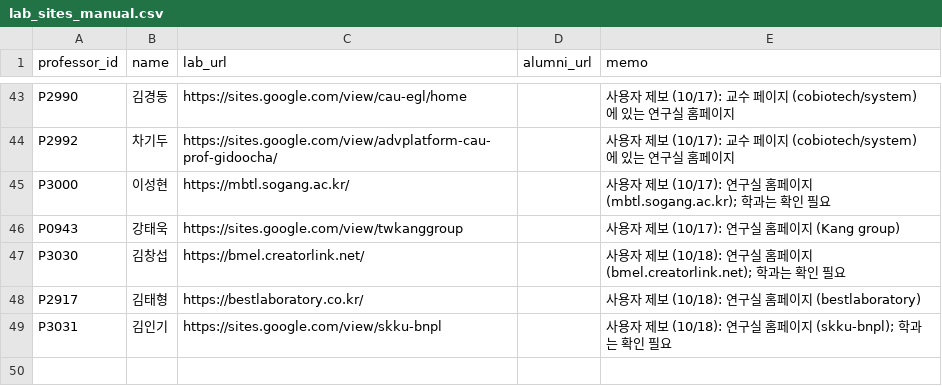
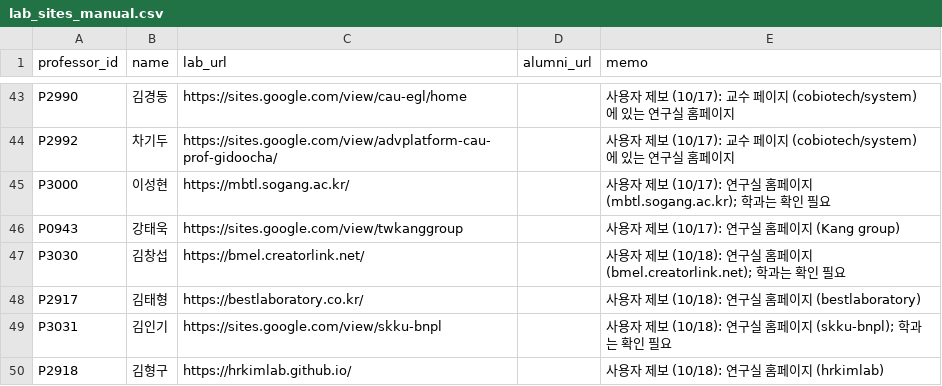
Before and after one commit to hyungjin1213-collab/about_bio, a CSV file: 0. korea bio map/data/lab_sites_manual.csv, drawn as a sheet; only a part is shown, gaps mark what is left out; the diff names each change by its address in the sheet, - before the commit and + after, or states it on an @@ line.

```diff
--- a/0. korea bio map/data/lab_sites_manual.csv
+++ b/0. korea bio map/data/lab_sites_manual.csv
+row 50: P2918 | 김형구 | https://hrkimlab.github.io/ |  | 사용자 제보 (10/18): 연구실 홈페이지 (hrkimlab)
```
Also changed, not shown: 0. korea bio map/data/professors_seed.csv.
